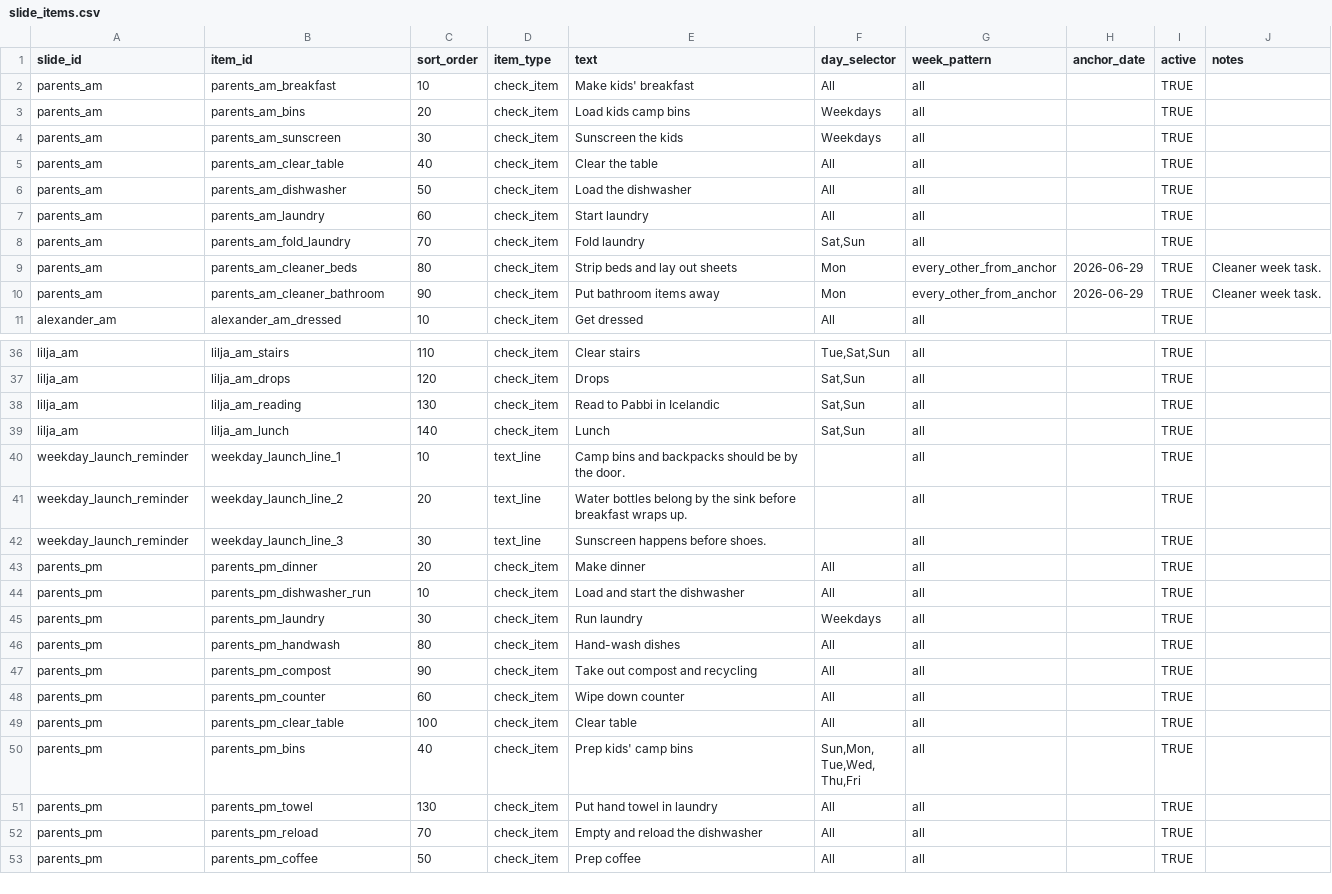
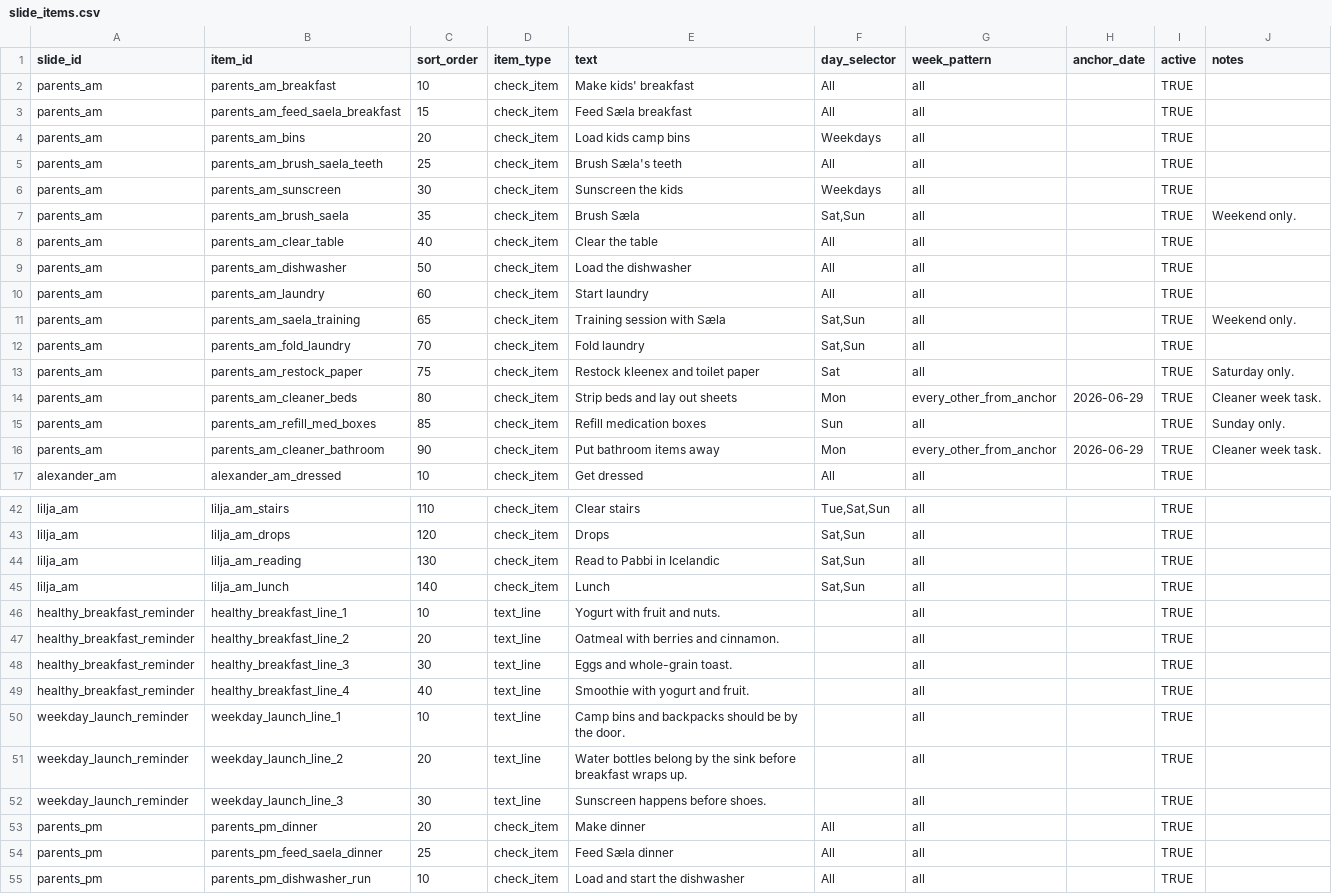
Before and after one commit to kgracekennedy/headsUpDisplay, a CSV file: data/source/slide_items.csv, drawn as a sheet; only a part is shown, gaps mark what is left out; the shorter side is filled out with more unchanged rows; the diff covers the shown part only.

Commit message:
adding tasks and reminder screens and fixing long list behavior

```diff
--- a/data/source/slide_items.csv
+++ b/data/source/slide_items.csv
@@ -2,4 +2,7 @@ slide_id,item_id,sort_order,item_type,text,day_selector,week_pattern,anchor_date
 parents_am,parents_am_breakfast,10,check_item,Make kids' breakfast,All,all,,TRUE,
+parents_am,parents_am_feed_saela_breakfast,15,check_item,Feed Sæla breakfast,All,all,,TRUE,
 parents_am,parents_am_bins,20,check_item,Load kids camp bins,Weekdays,all,,TRUE,
+parents_am,parents_am_brush_saela_teeth,25,check_item,Brush Sæla's teeth,All,all,,TRUE,
 parents_am,parents_am_sunscreen,30,check_item,Sunscreen the kids,Weekdays,all,,TRUE,
+parents_am,parents_am_brush_saela,35,check_item,Brush Sæla,"Sat,Sun",all,,TRUE,Weekend only.
 parents_am,parents_am_clear_table,40,check_item,Clear the table,All,all,,TRUE,
@@ -7,4 +10,7 @@ parents_am,parents_am_dishwasher,50,check_item,Load the dishwasher,All,all,,TRUE
 parents_am,parents_am_laundry,60,check_item,Start laundry,All,all,,TRUE,
+parents_am,parents_am_saela_training,65,check_item,Training session with Sæla,"Sat,Sun",all,,TRUE,Weekend only.
 parents_am,parents_am_fold_laundry,70,check_item,Fold laundry,"Sat,Sun",all,,TRUE,
+parents_am,parents_am_restock_paper,75,check_item,Restock kleenex and toilet paper,Sat,all,,TRUE,Saturday only.
 parents_am,parents_am_cleaner_beds,80,check_item,Strip beds and lay out sheets,Mon,every_other_from_anchor,2026-06-29,TRUE,Cleaner week task.
+parents_am,parents_am_refill_med_boxes,85,check_item,Refill medication boxes,Sun,all,,TRUE,Sunday only.
 parents_am,parents_am_cleaner_bathroom,90,check_item,Put bathroom items away,Mon,every_other_from_anchor,2026-06-29,TRUE,Cleaner week task.
@@ -39,2 +45,6 @@ lilja_am,lilja_am_reading,130,check_item,Read to Pabbi in Icelandic,"Sat,Sun",al
 lilja_am,lilja_am_lunch,140,check_item,Lunch,"Sat,Sun",all,,TRUE,
+healthy_breakfast_reminder,healthy_breakfast_line_1,10,text_line,Yogurt with fruit and nuts.,,all,,TRUE,
+healthy_breakfast_reminder,healthy_breakfast_line_2,20,text_line,Oatmeal with berries and cinnamon.,,all,,TRUE,
+healthy_breakfast_reminder,healthy_breakfast_line_3,30,text_line,Eggs and whole-grain toast.,,all,,TRUE,
+healthy_breakfast_reminder,healthy_breakfast_line_4,40,text_line,Smoothie with yogurt and fruit.,,all,,TRUE,
 weekday_launch_reminder,weekday_launch_line_1,10,text_line,Camp bins and backpacks should be by the door.,,all,,TRUE,
@@ -43,2 +53,3 @@ weekday_launch_reminder,weekday_launch_line_3,30,text_line,Sunscreen happens bef
 parents_pm,parents_pm_dinner,20,check_item,Make dinner,All,all,,TRUE,
+parents_pm,parents_pm_feed_saela_dinner,25,check_item,Feed Sæla dinner,All,all,,TRUE,
 parents_pm,parents_pm_dishwasher_run,10,check_item,Load and start the dishwasher,All,all,,TRUE,
```
Also changed, not shown: 8 added rows elsewhere in this file, data/source/schedule_groups.csv, data/source/slides.csv, 9 other files.
